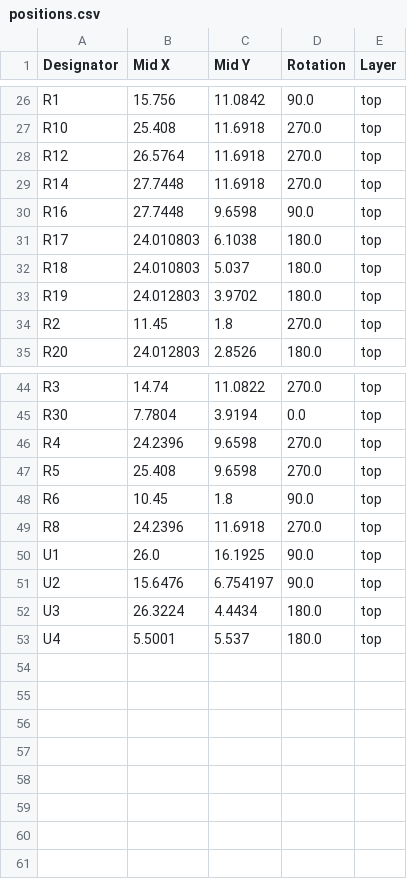
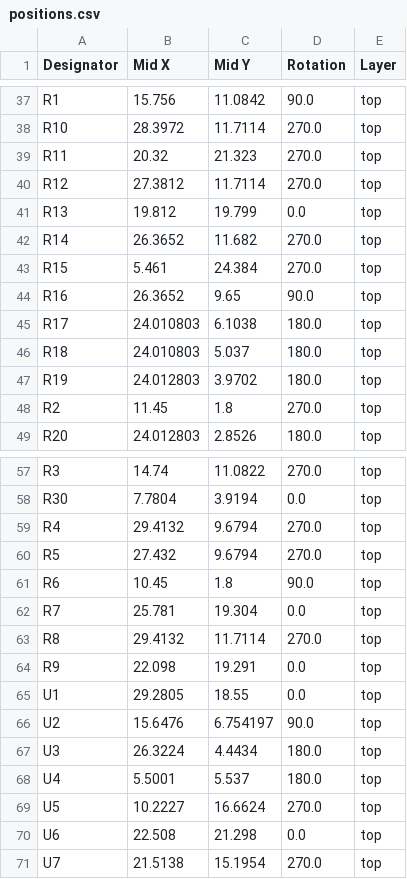
Before and after one commit to zapta/daq, a CSV file: adc/breakout/JLCPCB/version_0_1/positions.csv, drawn as a sheet; only a part is shown, gaps mark what is left out; addresses are those after the commit; the diff covers the shown part only; the diff names each change by its address in the sheet, - before the commit and + after, or states it on an @@ line.

```diff
--- a/adc/breakout/JLCPCB/version_0_1/positions.csv
+++ b/adc/breakout/JLCPCB/version_0_1/positions.csv
-B38 (Mid X): 25.408
+B38 (Mid X): 28.3972
-C38 (Mid Y): 11.6918
+C38 (Mid Y): 11.7114
+row 39: R11 | 20.32 | 21.323 | 270.0 | top
-B40 (Mid X): 26.5764
+B40 (Mid X): 27.3812
-C40 (Mid Y): 11.6918
+C40 (Mid Y): 11.7114
+row 41: R13 | 19.812 | 19.799 | 0.0 | top
-B42 (Mid X): 27.7448
+B42 (Mid X): 26.3652
-C42 (Mid Y): 11.6918
+C42 (Mid Y): 11.682
+row 43: R15 | 5.461 | 24.384 | 270.0 | top
-B44 (Mid X): 27.7448
+B44 (Mid X): 26.3652
-C44 (Mid Y): 9.6598
+C44 (Mid Y): 9.65
-B59 (Mid X): 24.2396
+B59 (Mid X): 29.4132
-C59:C60 (Mid Y): 9.6598
+C59:C60 (Mid Y): 9.6794
-B60 (Mid X): 25.408
+B60 (Mid X): 27.432
+row 62: R7 | 25.781 | 19.304 | 0.0 | top
-B63 (Mid X): 24.2396
+B63 (Mid X): 29.4132
-C63 (Mid Y): 11.6918
+C63 (Mid Y): 11.7114
+row 64: R9 | 22.098 | 19.291 | 0.0 | top
-B65 (Mid X): 26.0
+B65 (Mid X): 29.2805
-C65 (Mid Y): 16.1925
+C65 (Mid Y): 18.55
-D65 (Rotation): 90.0
+D65 (Rotation): 0.0
+row 69: U5 | 10.2227 | 16.6624 | 270.0 | top
+row 70: U6 | 22.508 | 21.298 | 0.0 | top
+row 71: U7 | 21.5138 | 15.1954 | 270.0 | top
```
Also changed, not shown: 15 added rows, 5 removed rows and 11 edited cells elsewhere in this file, adc/breakout/JLCPCB/version_0_1/bom.csv, 15 other files.
